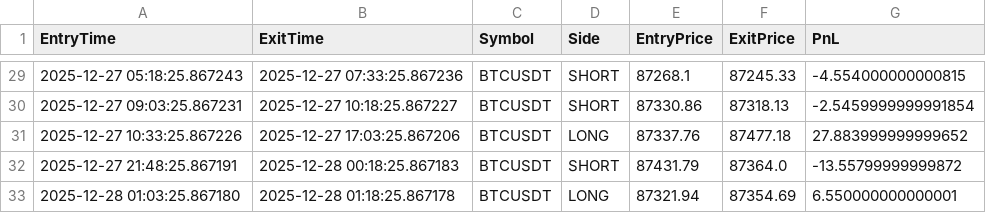
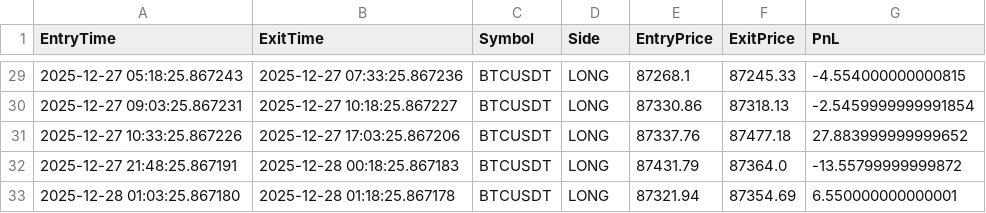
Before and after one commit to lovishjindal87/multitimeframe-algo-trader, a CSV file: data/backtest_trades.csv, drawn as a sheet; only a part is shown, gaps mark what is left out; the diff covers the shown part only.

```diff
--- a/data/backtest_trades.csv
+++ b/data/backtest_trades.csv
@@ -29,5 +29,5 @@ EntryTime,ExitTime,Symbol,Side,EntryPrice,ExitPrice,PnL
-2025-12-27 05:18:25.867243,2025-12-27 07:33:25.867236,BTCUSDT,SHORT,87268.1,87245.33,-4.554000000000815
-2025-12-27 09:03:25.867231,2025-12-27 10:18:25.867227,BTCUSDT,SHORT,87330.86,87318.13,-2.5459999999991854
+2025-12-27 05:18:25.867243,2025-12-27 07:33:25.867236,BTCUSDT,LONG,87268.1,87245.33,-4.554000000000815
+2025-12-27 09:03:25.867231,2025-12-27 10:18:25.867227,BTCUSDT,LONG,87330.86,87318.13,-2.5459999999991854
 2025-12-27 10:33:25.867226,2025-12-27 17:03:25.867206,BTCUSDT,LONG,87337.76,87477.18,27.883999999999652
-2025-12-27 21:48:25.867191,2025-12-28 00:18:25.867183,BTCUSDT,SHORT,87431.79,87364.0,-13.55799999999872
+2025-12-27 21:48:25.867191,2025-12-28 00:18:25.867183,BTCUSDT,LONG,87431.79,87364.0,-13.55799999999872
 2025-12-28 01:03:25.867180,2025-12-28 01:18:25.867178,BTCUSDT,LONG,87321.94,87354.69,6.550000000000001
```
Also changed, not shown: 16 edited cells elsewhere in this file, 2 other files.
